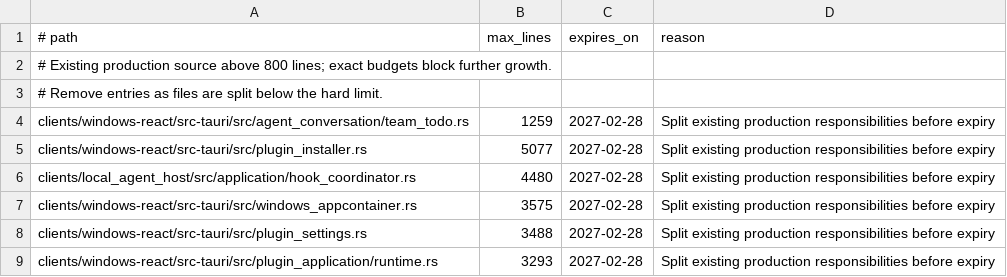
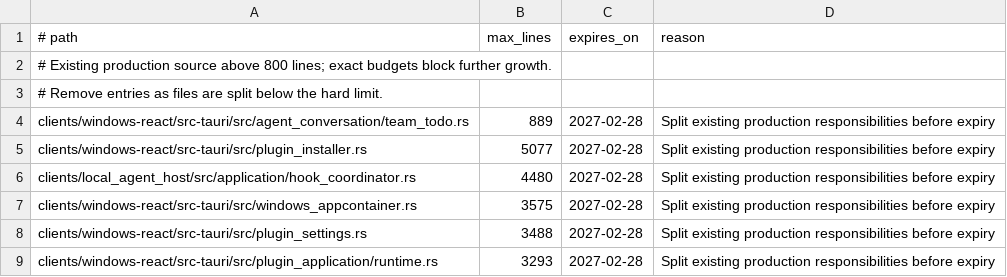
Before and after one commit to leeoohoo/chatos_rs, a TSV file: scripts/source-size-allowlist.tsv, drawn as a sheet; only a part is shown.

```diff
--- a/scripts/source-size-allowlist.tsv
+++ b/scripts/source-size-allowlist.tsv
@@ -3,3 +3,3 @@
 # Remove entries as files are split below the hard limit.
-clients/windows-react/src-tauri/src/agent_conversation/team_todo.rs	1259	2027-02-28	Split existing production responsibilities before expiry
+clients/windows-react/src-tauri/src/agent_conversation/team_todo.rs	889	2027-02-28	Split existing production responsibilities before expiry
 clients/windows-react/src-tauri/src/plugin_installer.rs	5077	2027-02-28	Split existing production responsibilities before expiry
```
Also changed, not shown: scripts/oversized-source-allowlist.tsv, 2 other files.
